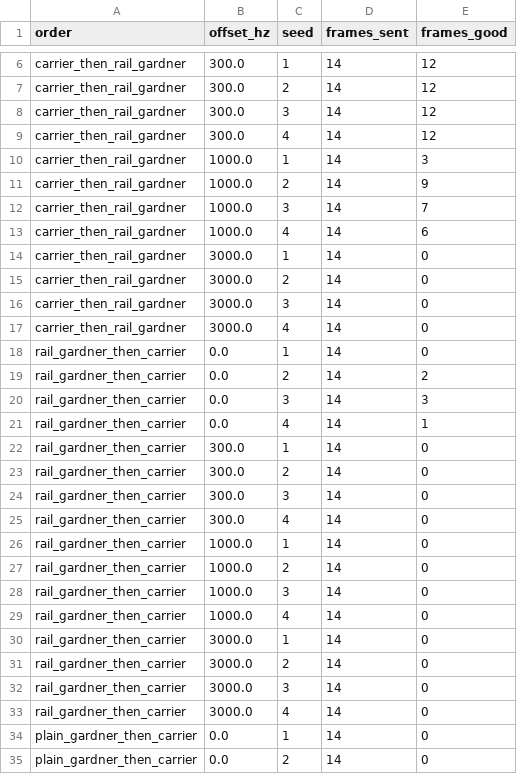
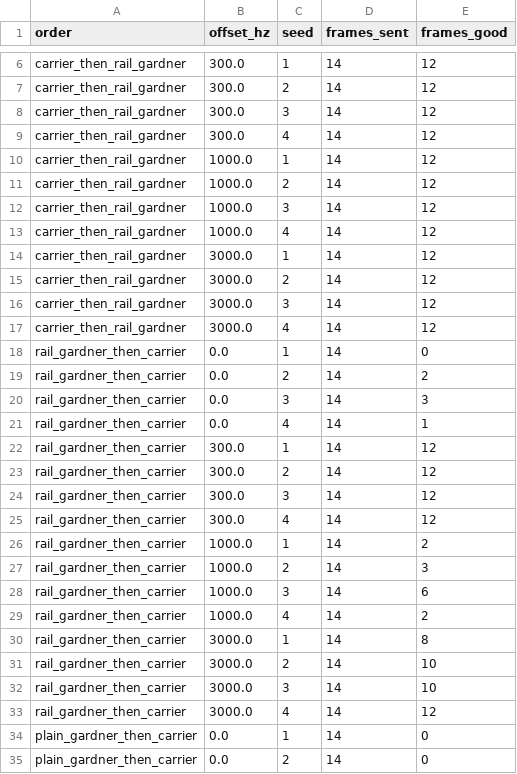
Before and after one commit to RodeanAzari/ccsds-meteor-lrpt-receiver, a CSV file: data/results/sync_loop_order.csv, drawn as a sheet; only a part is shown, gaps mark what is left out.

```diff
--- a/data/results/sync_loop_order.csv
+++ b/data/results/sync_loop_order.csv
@@ -9,10 +9,10 @@ carrier_then_rail_gardner,300.0,3,14,12
 carrier_then_rail_gardner,300.0,4,14,12
-carrier_then_rail_gardner,1000.0,1,14,3
-carrier_then_rail_gardner,1000.0,2,14,9
-carrier_then_rail_gardner,1000.0,3,14,7
-carrier_then_rail_gardner,1000.0,4,14,6
-carrier_then_rail_gardner,3000.0,1,14,0
-carrier_then_rail_gardner,3000.0,2,14,0
-carrier_then_rail_gardner,3000.0,3,14,0
-carrier_then_rail_gardner,3000.0,4,14,0
+carrier_then_rail_gardner,1000.0,1,14,12
+carrier_then_rail_gardner,1000.0,2,14,12
+carrier_then_rail_gardner,1000.0,3,14,12
+carrier_then_rail_gardner,1000.0,4,14,12
+carrier_then_rail_gardner,3000.0,1,14,12
+carrier_then_rail_gardner,3000.0,2,14,12
+carrier_then_rail_gardner,3000.0,3,14,12
+carrier_then_rail_gardner,3000.0,4,14,12
 rail_gardner_then_carrier,0.0,1,14,0
@@ -21,14 +21,14 @@ rail_gardner_then_carrier,0.0,3,14,3
 rail_gardner_then_carrier,0.0,4,14,1
-rail_gardner_then_carrier,300.0,1,14,0
-rail_gardner_then_carrier,300.0,2,14,0
-rail_gardner_then_carrier,300.0,3,14,0
-rail_gardner_then_carrier,300.0,4,14,0
-rail_gardner_then_carrier,1000.0,1,14,0
-rail_gardner_then_carrier,1000.0,2,14,0
-rail_gardner_then_carrier,1000.0,3,14,0
-rail_gardner_then_carrier,1000.0,4,14,0
-rail_gardner_then_carrier,3000.0,1,14,0
-rail_gardner_then_carrier,3000.0,2,14,0
-rail_gardner_then_carrier,3000.0,3,14,0
-rail_gardner_then_carrier,3000.0,4,14,0
+rail_gardner_then_carrier,300.0,1,14,12
+rail_gardner_then_carrier,300.0,2,14,12
+rail_gardner_then_carrier,300.0,3,14,12
+rail_gardner_then_carrier,300.0,4,14,12
+rail_gardner_then_carrier,1000.0,1,14,2
+rail_gardner_then_carrier,1000.0,2,14,3
+rail_gardner_then_carrier,1000.0,3,14,6
+rail_gardner_then_carrier,1000.0,4,14,2
+rail_gardner_then_carrier,3000.0,1,14,8
+rail_gardner_then_carrier,3000.0,2,14,10
+rail_gardner_then_carrier,3000.0,3,14,10
+rail_gardner_then_carrier,3000.0,4,14,12
 plain_gardner_then_carrier,0.0,1,14,0
```
Also changed, not shown: data/results/sync_costas_bw.csv, 15 other files.
